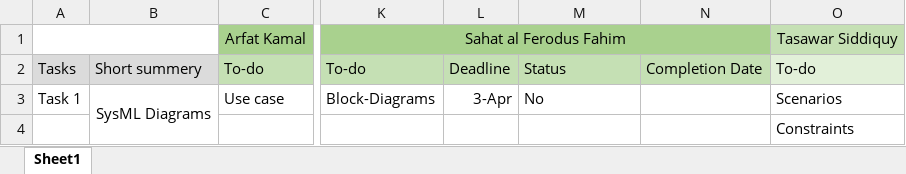
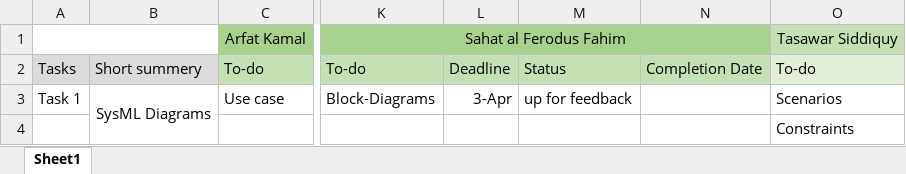
Before and after one commit to arfatKamal/Prototyping---Bauer-Bot, an Excel workbook: Protocol.xlsx, sheet Sheet1, drawn as a sheet; only a part is shown, gaps mark what is left out; values as stored, in another font and other column widths than the file's, no borders; the diff names each change by its address in the sheet, - before the commit and + after, or states it on an @@ line.

Commit message:
update

```diff
--- a/Protocol.xlsx (sheet Sheet1)
+++ b/Protocol.xlsx (sheet Sheet1)
-M3: No
+M3: up for feedback
```
